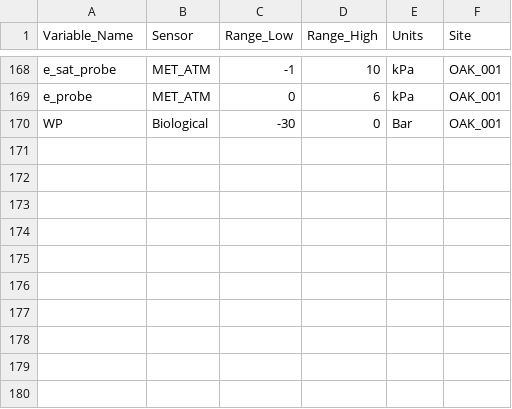
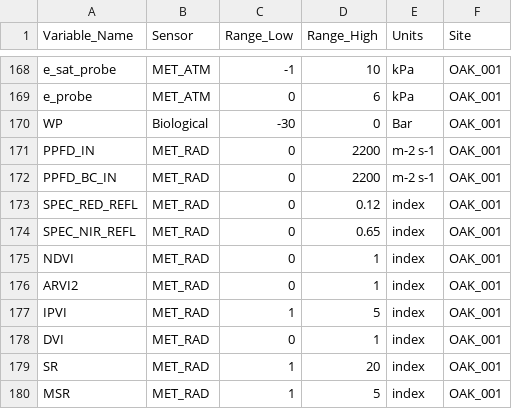
Before and after one commit to ucpetrosian/WET-Dashboard, a CSV file: Static_Files/MET_station_ranges.csv, drawn as a sheet; only a part is shown, gaps mark what is left out; the diff names each change by its address in the sheet, - before the commit and + after, or states it on an @@ line.

Commit message:
Update MET_station_ranges.csv

```diff
--- a/Static_Files/MET_station_ranges.csv
+++ b/Static_Files/MET_station_ranges.csv
+row 171: PPFD_IN | MET_RAD | 0 | 2200 | m-2 s-1 | OAK_001
+row 172: PPFD_BC_IN | MET_RAD | 0 | 2200 | m-2 s-1 | OAK_001
+row 173: SPEC_RED_REFL | MET_RAD | 0 | 0.12 | index | OAK_001
+row 174: SPEC_NIR_REFL | MET_RAD | 0 | 0.65 | index | OAK_001
+row 175: NDVI | MET_RAD | 0 | 1 | index | OAK_001
+row 176: ARVI2 | MET_RAD | 0 | 1 | index | OAK_001
+row 177: IPVI | MET_RAD | 1 | 5 | index | OAK_001
+row 178: DVI | MET_RAD | 0 | 1 | index | OAK_001
+row 179: SR | MET_RAD | 1 | 20 | index | OAK_001
+row 180: MSR | MET_RAD | 1 | 5 | index | OAK_001
```
